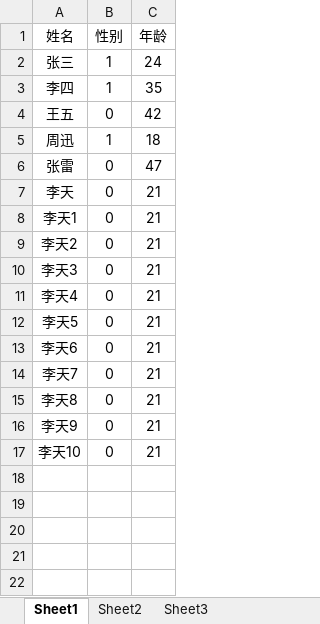
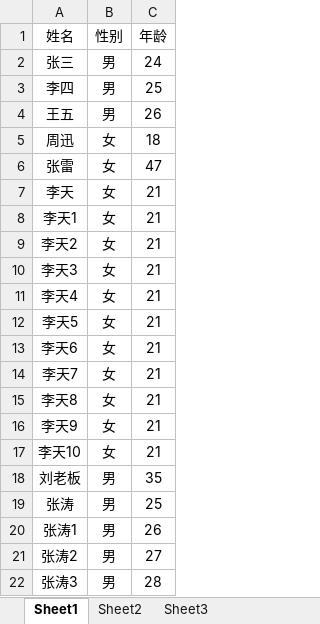
Before and after one commit to Eric-Li314/Demo, an Excel workbook: excel_to_mysql/data.xlsx, sheet Sheet1, drawn as a sheet; values as stored, in another font and other column widths than the file's, no borders; the diff names each change by its address in the sheet, - before the commit and + after, or states it on an @@ line.

```diff
--- a/excel_to_mysql/data.xlsx (sheet Sheet1)
+++ b/excel_to_mysql/data.xlsx (sheet Sheet1)
-B2:B3 (性别): 1
+B2:B3 (性别): 男
-C3 (年龄): 35
+C3 (年龄): 25
-B4 (性别): 0
+B4 (性别): 男
-C4 (年龄): 42
+C4 (年龄): 26
-B5 (性别): 1
+B5 (性别): 女
-B6:B17 (性别): 0
+B6:B17 (性别): 女
+row 18: 刘老板 | 男 | 35
+row 19: 张涛 | 男 | 25
+row 20: 张涛1 | 男 | 26
+row 21: 张涛2 | 男 | 27
+row 22: 张涛3 | 男 | 28
```
Also changed, not shown: 1 other file.
